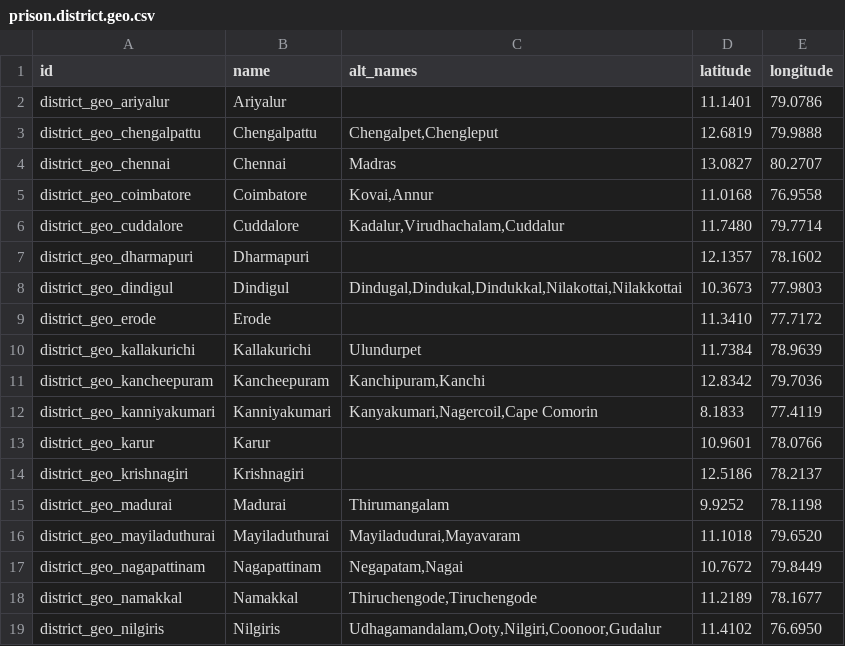
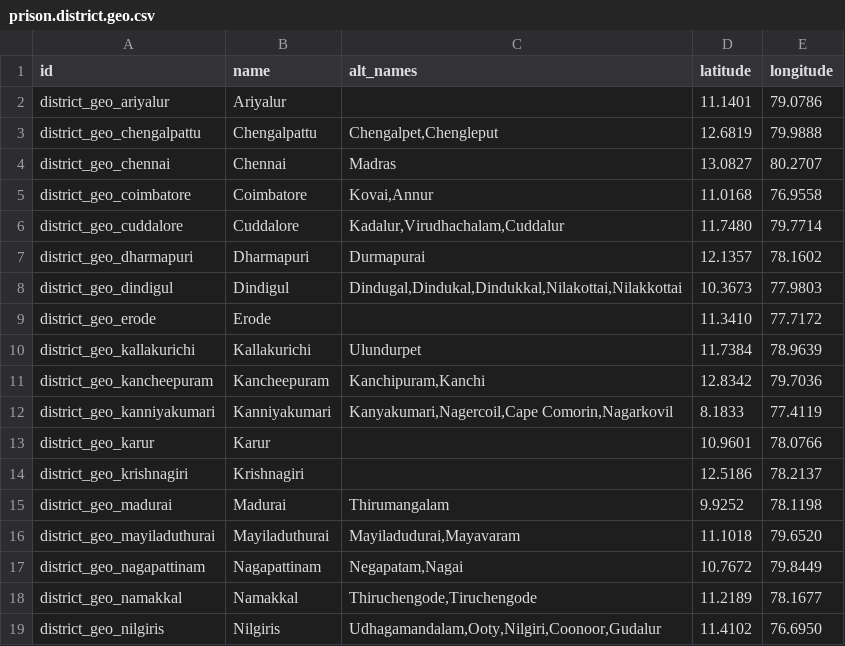
Before and after one commit to roosterhr/gg-odoo-erp, a CSV file: addons/prison_jail_master/data/prison.district.geo.csv, drawn as a sheet; only a part is shown.

```diff
--- a/addons/prison_jail_master/data/prison.district.geo.csv
+++ b/addons/prison_jail_master/data/prison.district.geo.csv
@@ -6,3 +6,3 @@ district_geo_coimbatore,Coimbatore,"Kovai,Annur",11.0168,76.9558
 district_geo_cuddalore,Cuddalore,"Kadalur,Virudhachalam,Cuddalur",11.7480,79.7714
-district_geo_dharmapuri,Dharmapuri,,12.1357,78.1602
+district_geo_dharmapuri,Dharmapuri,Durmapurai,12.1357,78.1602
 district_geo_dindigul,Dindigul,"Dindugal,Dindukal,Dindukkal,Nilakottai,Nilakkottai",10.3673,77.9803
@@ -11,3 +11,3 @@ district_geo_kallakurichi,Kallakurichi,Ulundurpet,11.7384,78.9639
 district_geo_kancheepuram,Kancheepuram,"Kanchipuram,Kanchi",12.8342,79.7036
-district_geo_kanniyakumari,Kanniyakumari,"Kanyakumari,Nagercoil,Cape Comorin",8.1833,77.4119
+district_geo_kanniyakumari,Kanniyakumari,"Kanyakumari,Nagercoil,Cape Comorin,Nagarkovil",8.1833,77.4119
 district_geo_karur,Karur,,10.9601,78.0766
```
Also changed, not shown: 5 other files.
